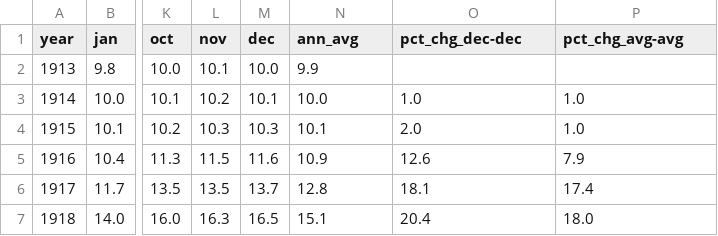
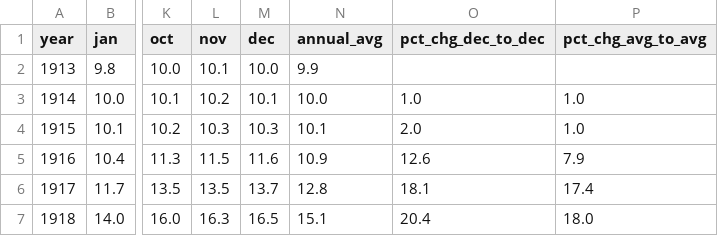
Before and after one commit to arowla/cpi-u, a CSV file: CPI-U.csv, drawn as a sheet; only a part is shown, gaps mark what is left out; the diff names each change by its address in the sheet, - before the commit and + after, or states it on an @@ line.

Commit message:
Removing spaces from empty cells, changing all column names to be Postgres-compatible

```diff
--- a/CPI-U.csv
+++ b/CPI-U.csv
-N1: ann_avg
+N1: annual_avg
-O1: pct_chg_dec-dec
+O1: pct_chg_dec_to_dec
-P1: pct_chg_avg-avg
+P1: pct_chg_avg_to_avg
```
